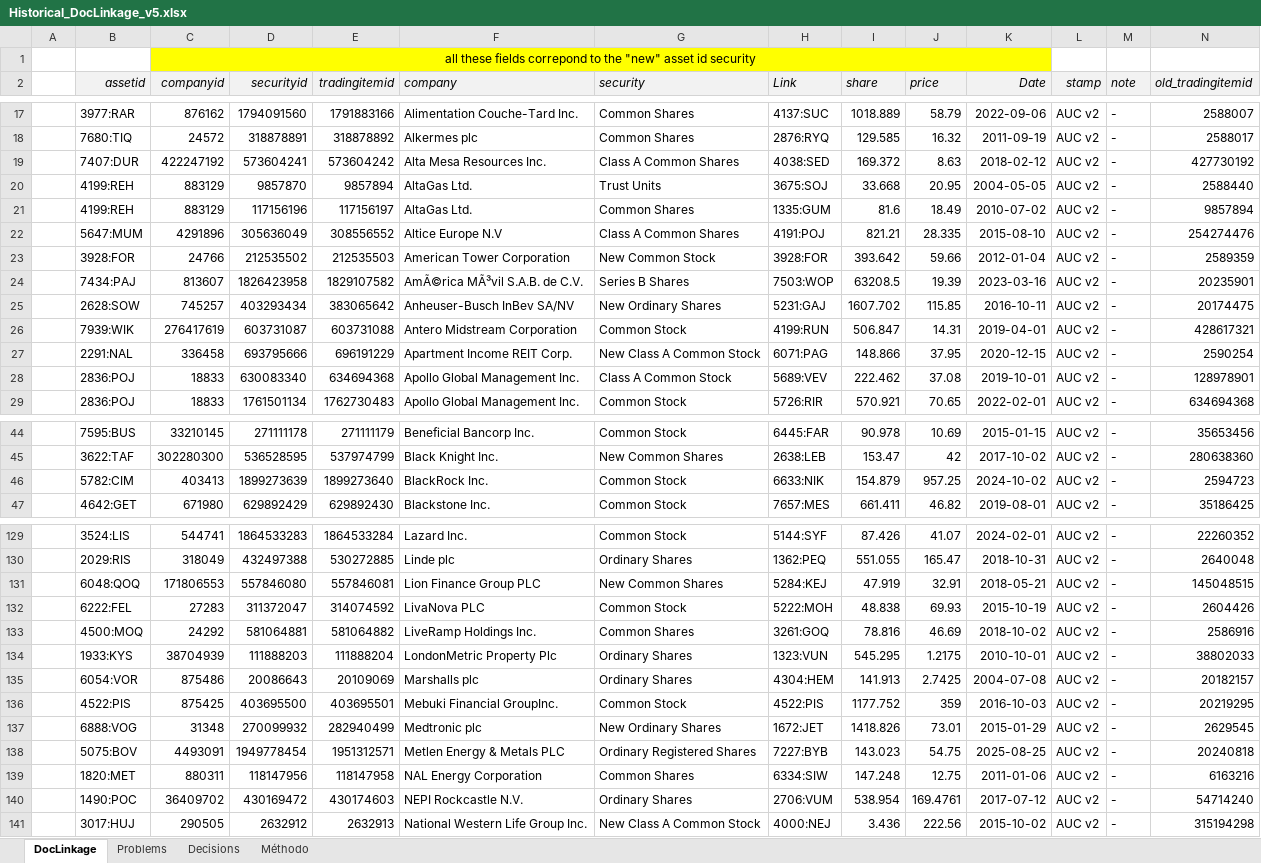
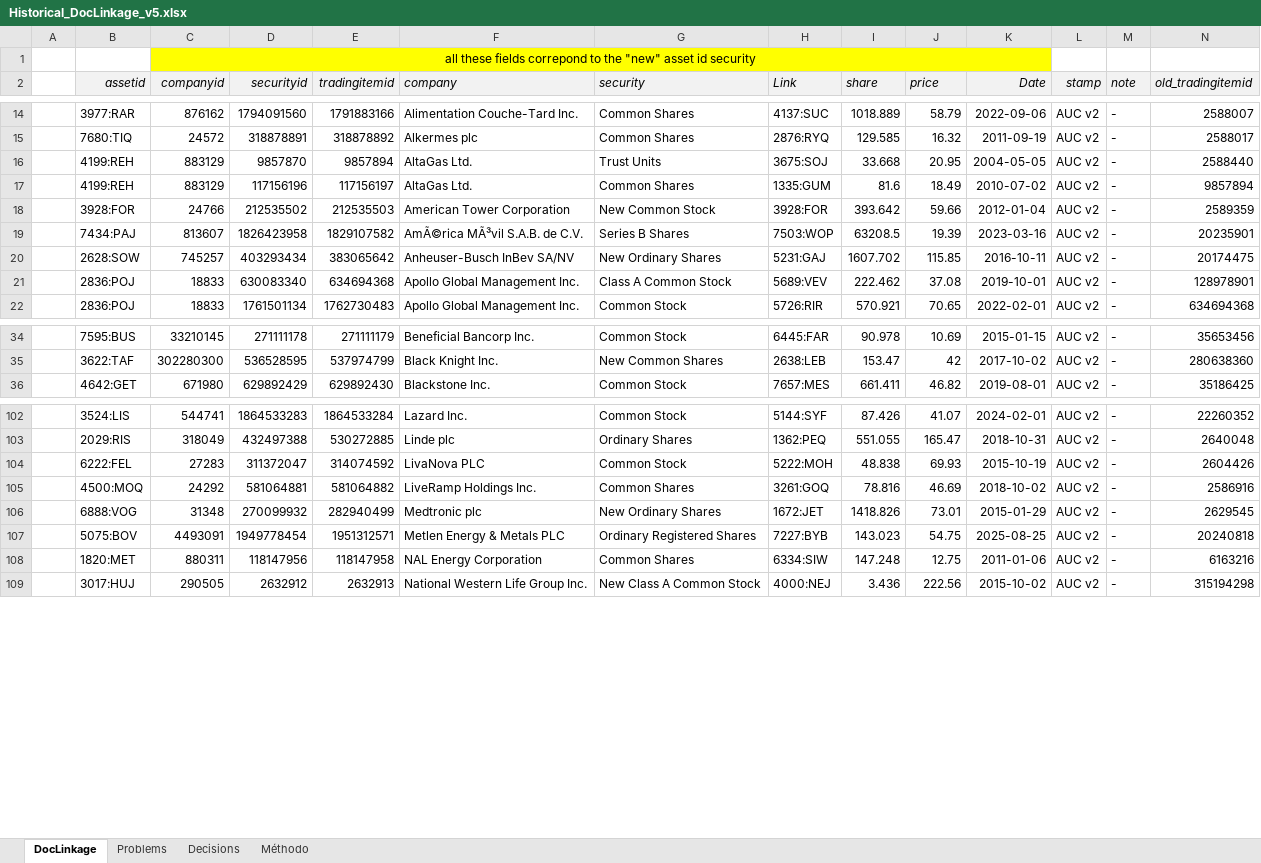
Before and after one commit to scientific-analytics/check-linkage, an Excel workbook: output/Historical_DocLinkage_v5.xlsx, sheet DocLinkage, drawn as a sheet; only a part is shown, gaps mark what is left out; values as stored, in another font and other column widths than the file's, no borders; rows hold the shown columns only; the diff covers the shown part only; the diff names each change by its address in the sheet, - before the commit and + after, or states it on an @@ line.

```diff
--- a/output/Historical_DocLinkage_v5.xlsx (sheet DocLinkage)
+++ b/output/Historical_DocLinkage_v5.xlsx (sheet DocLinkage)
-row 19:  | 7407:DUR | 422247192 | 573604241 | 573604242 | Alta Mesa Resources Inc. | Class A Common Shares | 4038:SED | 169.372 | 8.63 | 2018-02-12 | AUC v2 | - | 427730192
-row 22:  | 5647:MUM | 4291896 | 305636049 | 308556552 | Altice Europe N.V | Class A Common Shares | 4191:POJ | 821.21 | 28.335 | 2015-08-10 | AUC v2 | - | 254274476
-row 26:  | 7939:WIK | 276417619 | 603731087 | 603731088 | Antero Midstream Corporation | Common Stock | 4199:RUN | 506.847 | 14.31 | 2019-04-01 | AUC v2 | - | 428617321
-row 27:  | 2291:NAL | 336458 | 693795666 | 696191229 | Apartment Income REIT Corp. | New Class A Common Stock | 6071:PAG | 148.866 | 37.95 | 2020-12-15 | AUC v2 | - | 2590254
-row 46:  | 5782:CIM | 403413 | 1899273639 | 1899273640 | BlackRock Inc. | Common Stock | 6633:NIK | 154.879 | 957.25 | 2024-10-02 | AUC v2 | - | 2594723
-row 131:  | 6048:QOQ | 171806553 | 557846080 | 557846081 | Lion Finance Group PLC | New Common Shares | 5284:KEJ | 47.919 | 32.91 | 2018-05-21 | AUC v2 | - | 145048515
-row 134:  | 1933:KYS | 38704939 | 111888203 | 111888204 | LondonMetric Property Plc | Ordinary Shares | 1323:VUN | 545.295 | 1.2175 | 2010-10-01 | AUC v2 | - | 38802033
-row 135:  | 6054:VOR | 875486 | 20086643 | 20109069 | Marshalls plc | Ordinary Shares | 4304:HEM | 141.913 | 2.7425 | 2004-07-08 | AUC v2 | - | 20182157
-row 136:  | 4522:PIS | 875425 | 403695500 | 403695501 | Mebuki Financial GroupInc. | Common Stock | 4522:PIS | 1177.752 | 359 | 2016-10-03 | AUC v2 | - | 20219295
-row 140:  | 1490:POC | 36409702 | 430169472 | 430174603 | NEPI Rockcastle N.V. | Ordinary Shares | 2706:VUM | 538.954 | 169.4761 | 2017-07-12 | AUC v2 | - | 54714240
```
Also changed, not shown: 49 removed rows and 3 edited cells elsewhere in this sheet, sheet Decisions, sheet Méthodo, 3 other files.
